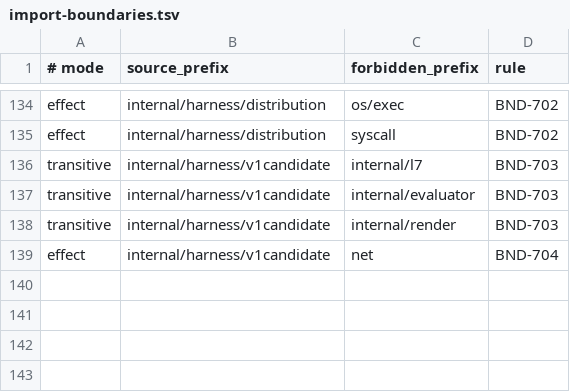
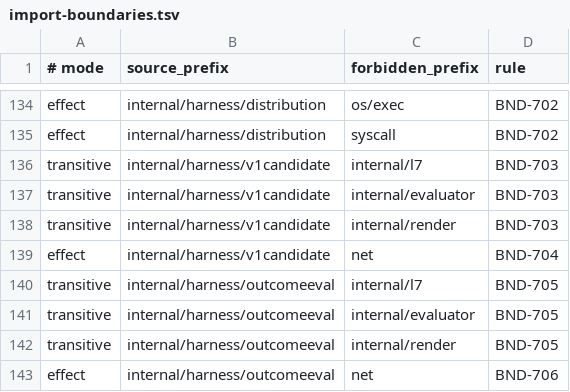
Before and after one commit to addressanup/level7-dev-loop, a TSV file: harness/import-boundaries.tsv, drawn as a sheet; only a part is shown, gaps mark what is left out.

```diff
--- a/harness/import-boundaries.tsv
+++ b/harness/import-boundaries.tsv
@@ -139 +139,5 @@ transitive	internal/harness/v1candidate	internal/render	BND-703
 effect	internal/harness/v1candidate	net	BND-704
+transitive	internal/harness/outcomeeval	internal/l7	BND-705
+transitive	internal/harness/outcomeeval	internal/evaluator	BND-705
+transitive	internal/harness/outcomeeval	internal/render	BND-705
+effect	internal/harness/outcomeeval	net	BND-706
```
Also changed, not shown: 28 other files.
